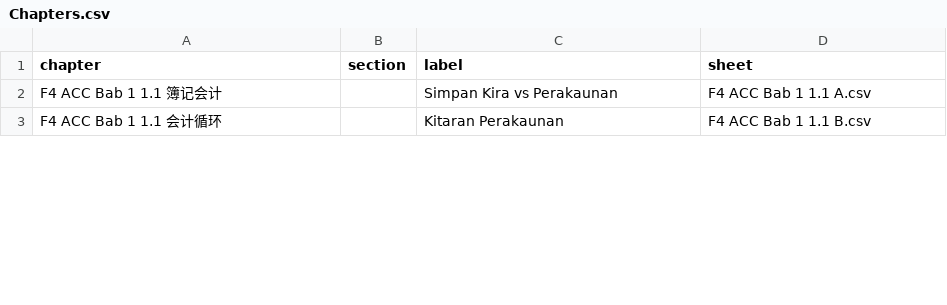
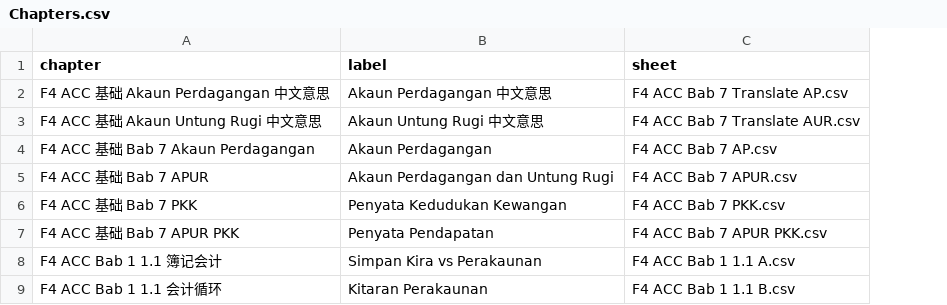
Before and after one commit to nobody0619/F4-ACC, a CSV file: Chapters.csv, drawn as a sheet; only a part is shown; removed rows and columns are numbered as before the commit, all else as after; the diff names each change by its address in the sheet, - before the commit and + after, or states it on an @@ line.

```diff
--- a/Chapters.csv
+++ b/Chapters.csv
-column B (section), empty
+row 2: F4 ACC 基础 Akaun Perdagangan 中文意思 | Akaun Perdagangan 中文意思 | F4 ACC Bab 7 Translate AP.csv
+row 3: F4 ACC 基础 Akaun Untung Rugi 中文意思 | Akaun Untung Rugi 中文意思 | F4 ACC Bab 7 Translate AUR.csv
+row 4: F4 ACC 基础 Bab 7 Akaun Perdagangan | Akaun Perdagangan | F4 ACC Bab 7 AP.csv
+row 5: F4 ACC 基础 Bab 7 APUR | Akaun Perdagangan dan Untung Rugi | F4 ACC Bab 7 APUR.csv
+row 6: F4 ACC 基础 Bab 7 PKK | Penyata Kedudukan Kewangan | F4 ACC Bab 7 PKK.csv
+row 7: F4 ACC 基础 Bab 7 APUR PKK | Penyata Pendapatan | F4 ACC Bab 7 APUR PKK.csv
```
Also changed, not shown: F4 ACC Bab 7 APUR.csv, 2 other files.
